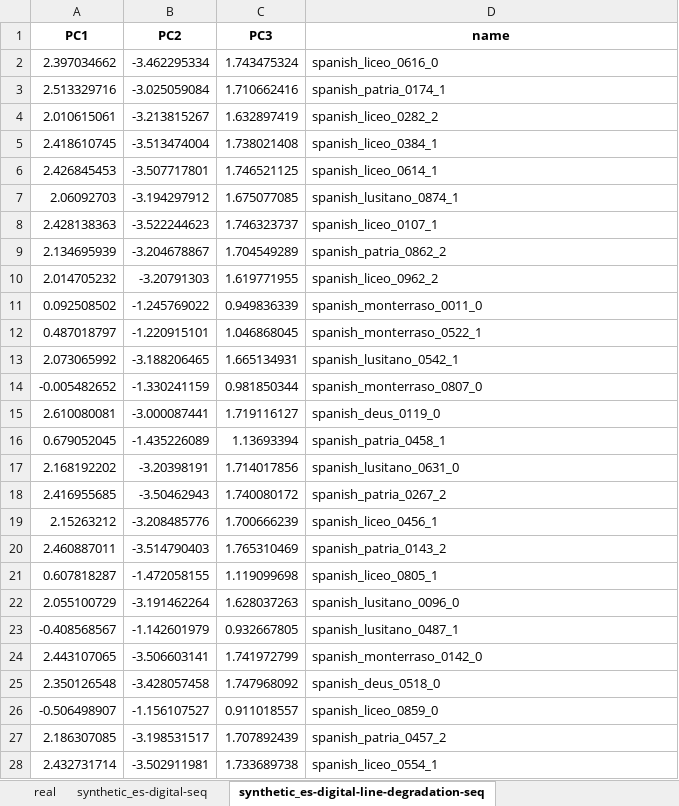
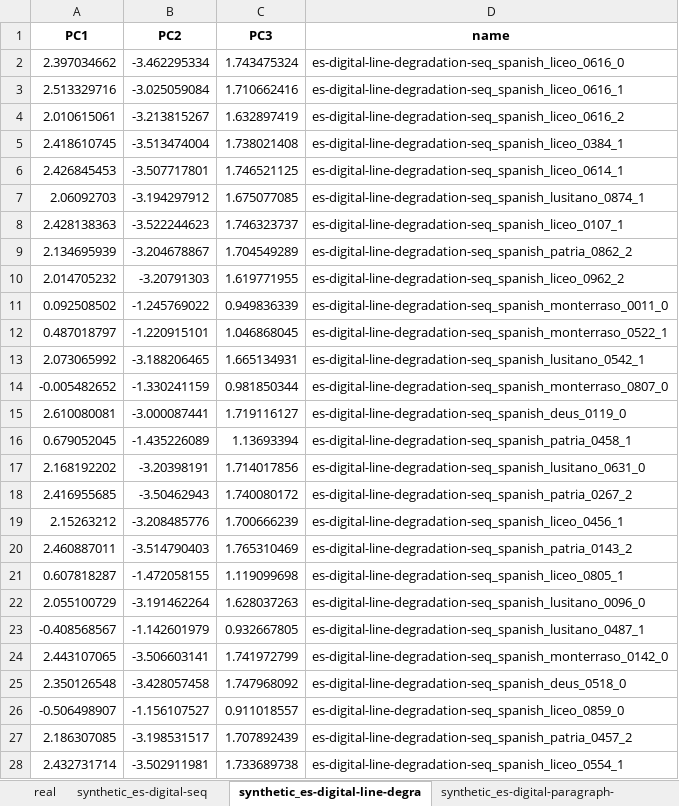
Before and after one commit to nachoDRT/VrDU-Doctor, an Excel workbook: embeddings/sandbox/blender/plots/df_all_pca_donut.xlsx, sheet synthetic_es-digital-line-degra, drawn as a sheet; only a part is shown; values as stored, in another font and other column widths than the file's, no borders; the diff covers the shown part only; the diff names each change by its address in the sheet, - before the commit and + after, or states it on an @@ line.

Commit message:
Fix Problem with Sample Names

```diff
--- a/embeddings/sandbox/blender/plots/df_all_pca_donut.xlsx (sheet synthetic_es-digital-line-degra)
+++ b/embeddings/sandbox/blender/plots/df_all_pca_donut.xlsx (sheet synthetic_es-digital-line-degra)
-sheet tab: synthetic_es-digital-line-degradation-seq
+sheet tab: synthetic_es-digital-line-degra
-D2 (name): spanish_liceo_0616_0
+D2 (name): es-digital-line-degradation-seq_spanish_liceo_0616_0
-D3 (name): spanish_patria_0174_1
+D3 (name): es-digital-line-degradation-seq_spanish_liceo_0616_1
-D4 (name): spanish_liceo_0282_2
+D4 (name): es-digital-line-degradation-seq_spanish_liceo_0616_2
-D5 (name): spanish_liceo_0384_1
+D5 (name): es-digital-line-degradation-seq_spanish_liceo_0384_1
-D6 (name): spanish_liceo_0614_1
+D6 (name): es-digital-line-degradation-seq_spanish_liceo_0614_1
-D7 (name): spanish_lusitano_0874_1
+D7 (name): es-digital-line-degradation-seq_spanish_lusitano_0874_1
-D8 (name): spanish_liceo_0107_1
+D8 (name): es-digital-line-degradation-seq_spanish_liceo_0107_1
-D9 (name): spanish_patria_0862_2
+D9 (name): es-digital-line-degradation-seq_spanish_patria_0862_2
-D10 (name): spanish_liceo_0962_2
+D10 (name): es-digital-line-degradation-seq_spanish_liceo_0962_2
-D11 (name): spanish_monterraso_0011_0
+D11 (name): es-digital-line-degradation-seq_spanish_monterraso_0011_0
-D12 (name): spanish_monterraso_0522_1
+D12 (name): es-digital-line-degradation-seq_spanish_monterraso_0522_1
-D13 (name): spanish_lusitano_0542_1
+D13 (name): es-digital-line-degradation-seq_spanish_lusitano_0542_1
-D14 (name): spanish_monterraso_0807_0
+D14 (name): es-digital-line-degradation-seq_spanish_monterraso_0807_0
-D15 (name): spanish_deus_0119_0
+D15 (name): es-digital-line-degradation-seq_spanish_deus_0119_0
-D16 (name): spanish_patria_0458_1
+D16 (name): es-digital-line-degradation-seq_spanish_patria_0458_1
-D17 (name): spanish_lusitano_0631_0
+D17 (name): es-digital-line-degradation-seq_spanish_lusitano_0631_0
-D18 (name): spanish_patria_0267_2
+D18 (name): es-digital-line-degradation-seq_spanish_patria_0267_2
-D19 (name): spanish_liceo_0456_1
+D19 (name): es-digital-line-degradation-seq_spanish_liceo_0456_1
-D20 (name): spanish_patria_0143_2
+D20 (name): es-digital-line-degradation-seq_spanish_patria_0143_2
-D21 (name): spanish_liceo_0805_1
+D21 (name): es-digital-line-degradation-seq_spanish_liceo_0805_1
-D22 (name): spanish_lusitano_0096_0
+D22 (name): es-digital-line-degradation-seq_spanish_lusitano_0096_0
-D23 (name): spanish_lusitano_0487_1
+D23 (name): es-digital-line-degradation-seq_spanish_lusitano_0487_1
-D24 (name): spanish_monterraso_0142_0
+D24 (name): es-digital-line-degradation-seq_spanish_monterraso_0142_0
-D25 (name): spanish_deus_0518_0
+D25 (name): es-digital-line-degradation-seq_spanish_deus_0518_0
-D26 (name): spanish_liceo_0859_0
+D26 (name): es-digital-line-degradation-seq_spanish_liceo_0859_0
-D27 (name): spanish_patria_0457_2
+D27 (name): es-digital-line-degradation-seq_spanish_patria_0457_2
-D28 (name): spanish_liceo_0554_1
+D28 (name): es-digital-line-degradation-seq_spanish_liceo_0554_1
```
Also changed, not shown: 124 edited cells elsewhere in this sheet, other sheet tabs.
